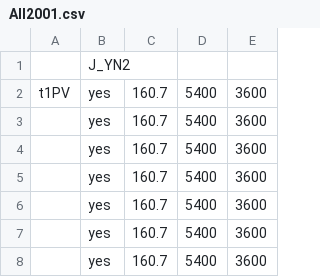
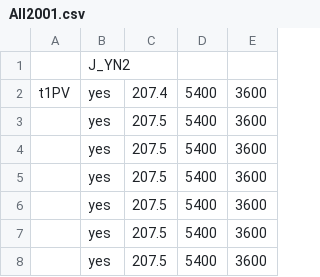
Before and after one commit to radhikasahai/Mechanistic-PK-PD-Model-to-Rescue-Opioid-Overdose, a CSV file: Figure_7/outputs/Review_naloxone_formulation_Generic_conc_0.02187_ligand_carfentanil_patient_chronic/All2001.csv, drawn as a sheet.

```diff
--- a/Figure_7/outputs/Review_naloxone_formulation_Generic_conc_0.02187_ligand_carfentanil_patient_chronic/All2001.csv
+++ b/Figure_7/outputs/Review_naloxone_formulation_Generic_conc_0.02187_ligand_carfentanil_patient_chronic/All2001.csv
@@ -1,8 +1,8 @@
 "","J_YN2","","",""
-"t1PV","yes","160.7","5400","3600"
-"","yes","160.7","5400","3600"
-"","yes","160.7","5400","3600"
-"","yes","160.7","5400","3600"
-"","yes","160.7","5400","3600"
-"","yes","160.7","5400","3600"
-"","yes","160.7","5400","3600"
+"t1PV","yes","207.4","5400","3600"
+"","yes","207.5","5400","3600"
+"","yes","207.5","5400","3600"
+"","yes","207.5","5400","3600"
+"","yes","207.5","5400","3600"
+"","yes","207.5","5400","3600"
+"","yes","207.5","5400","3600"
```
Also changed, not shown: Figure_7/outputs/Review_naloxone_formulation_EVZIO_conc_0.02187_ligand_carfentanil_patient_chronic/All2001.csv, Figure_7/outputs/Review_naloxone_formulation_EVZIO_conc_2.965_ligand_fentanyl_patient_chronic/All2001.csv, 27 other files.
